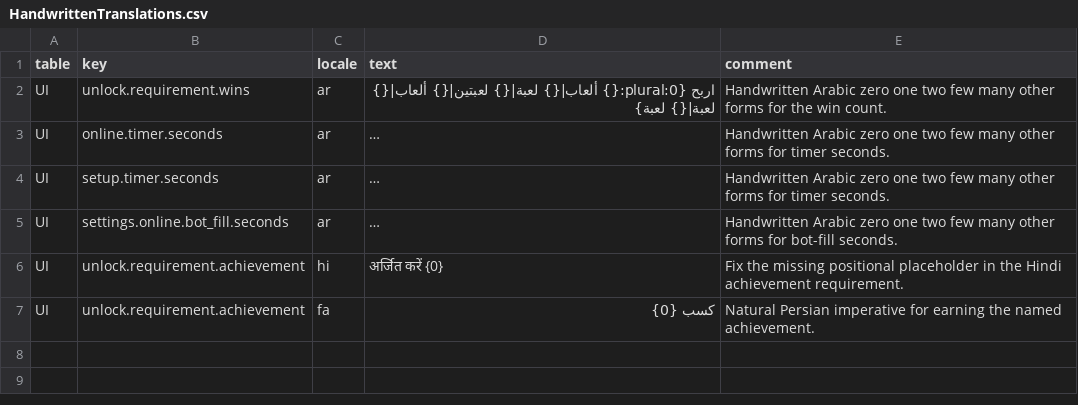
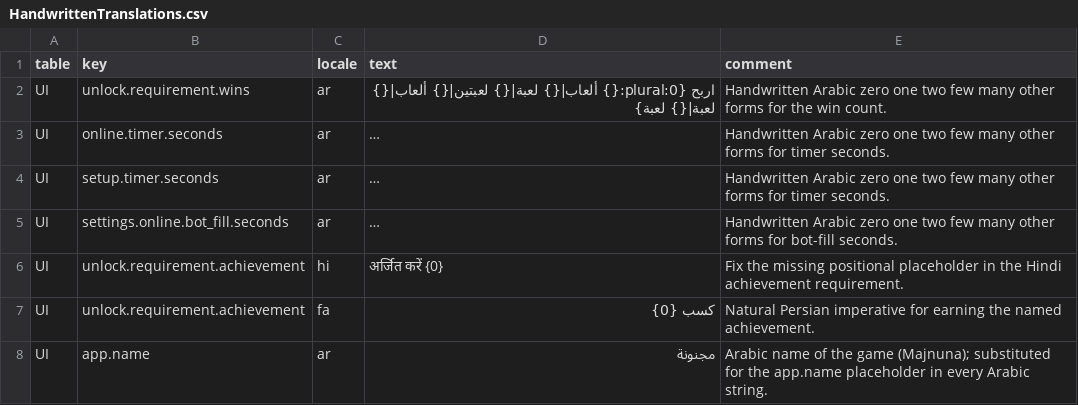
Before and after one commit to mantalayer/mejnun, a CSV file: Assets/_Project/Localization/HandwrittenTranslations.csv, drawn as a sheet; long unchanged cells end in …; the diff names each change by its address in the sheet, - before the commit and + after, or states it on an @@ line.

Commit message:
Update credits, online join code, reactions and UI polish
- Credits now list Game Design, Music and Special Thanks (new credits.role.* keys)
- Online join-by-code strings, reactions and localization table updates
- HUD, table, dealer question and match flow UI tweaks

```diff
--- a/Assets/_Project/Localization/HandwrittenTranslations.csv
+++ b/Assets/_Project/Localization/HandwrittenTranslations.csv
+row 8: UI | app.name | ar | مجنونة | Arabic name of the game (Majnuna); substituted for the app.name placeholder in every Arabic string.
```
Also changed, not shown: Assets/_Project/Localization/Source/Reactions.csv, 40 other files.
